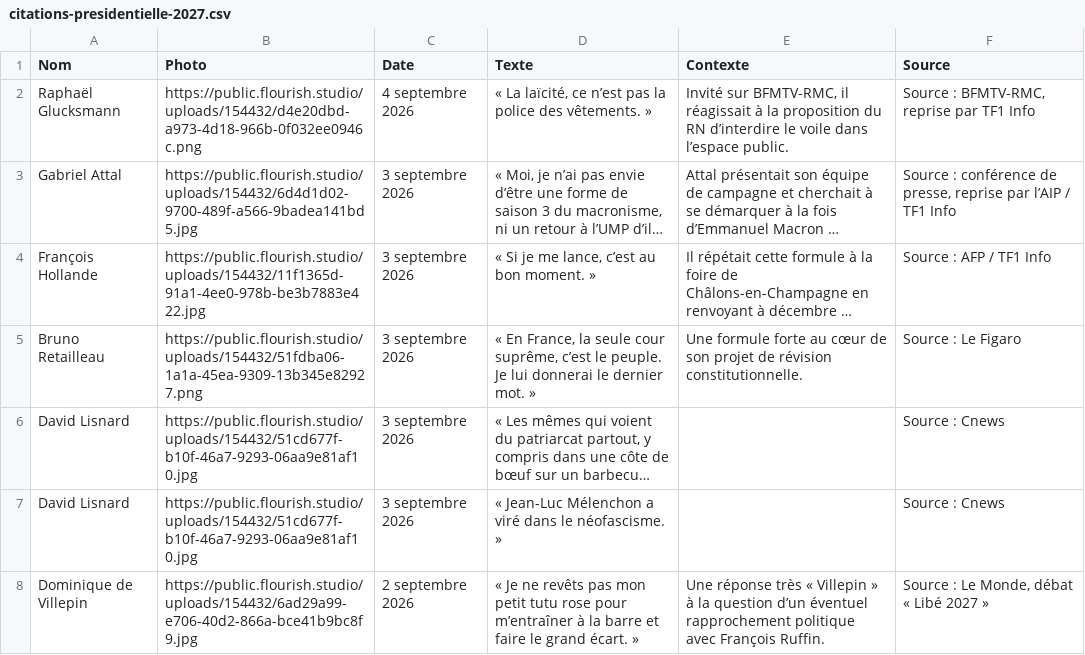
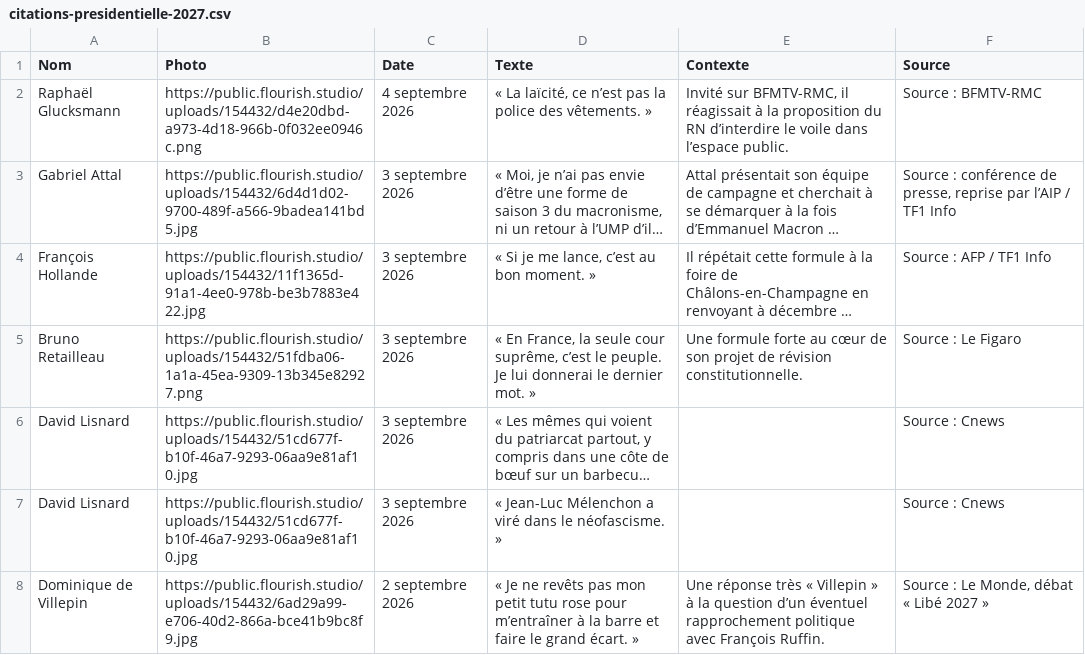
Before and after one commit to YoannParis/Visactu-data, a CSV file: citations-presidentielle-2027.csv, drawn as a sheet; only a part is shown; long unchanged cells end in …; the diff names each change by its address in the sheet, - before the commit and + after, or states it on an @@ line.

Commit message:
Corrige la source de la citation de Raphaël Glucksmann

```diff
--- a/citations-presidentielle-2027.csv
+++ b/citations-presidentielle-2027.csv
-F2 (Source): Source : BFMTV-RMC, reprise par TF1 Info
+F2 (Source): Source : BFMTV-RMC
```
